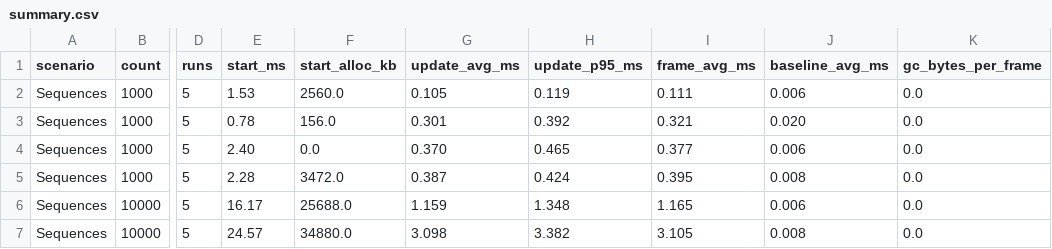
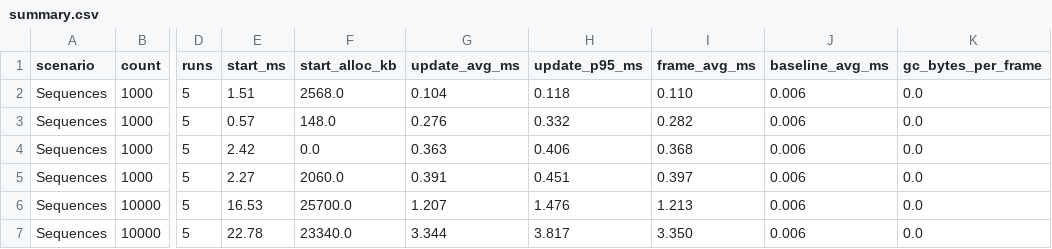
Before and after one commit to Nekuzaky/RavenTween, a CSV file: Benchmarks/Results/latest/summary.csv, drawn as a sheet; only a part is shown, gaps mark what is left out; the diff covers the shown part only; the diff names each change by its address in the sheet, - before the commit and + after, or states it on an @@ line.

```diff
--- a/Benchmarks/Results/latest/summary.csv
+++ b/Benchmarks/Results/latest/summary.csv
-E2 (start_ms): 1.53
+E2 (start_ms): 1.51
-F2 (start_alloc_kb): 2560.0
+F2 (start_alloc_kb): 2568.0
-G2 (update_avg_ms): 0.105
+G2 (update_avg_ms): 0.104
-H2 (update_p95_ms): 0.119
+H2 (update_p95_ms): 0.118
-I2 (frame_avg_ms): 0.111
+I2 (frame_avg_ms): 0.110
-E3 (start_ms): 0.78
+E3 (start_ms): 0.57
-F3 (start_alloc_kb): 156.0
+F3 (start_alloc_kb): 148.0
-G3 (update_avg_ms): 0.301
+G3 (update_avg_ms): 0.276
-H3 (update_p95_ms): 0.392
+H3 (update_p95_ms): 0.332
-I3 (frame_avg_ms): 0.321
+I3 (frame_avg_ms): 0.282
-J3 (baseline_avg_ms): 0.020
+J3 (baseline_avg_ms): 0.006
-E4 (start_ms): 2.40
+E4 (start_ms): 2.42
-G4 (update_avg_ms): 0.370
+G4 (update_avg_ms): 0.363
-H4 (update_p95_ms): 0.465
+H4 (update_p95_ms): 0.406
-I4 (frame_avg_ms): 0.377
+I4 (frame_avg_ms): 0.368
-E5 (start_ms): 2.28
+E5 (start_ms): 2.27
-F5 (start_alloc_kb): 3472.0
+F5 (start_alloc_kb): 2060.0
-G5 (update_avg_ms): 0.387
+G5 (update_avg_ms): 0.391
-H5 (update_p95_ms): 0.424
+H5 (update_p95_ms): 0.451
-I5 (frame_avg_ms): 0.395
+I5 (frame_avg_ms): 0.397
-J5 (baseline_avg_ms): 0.008
+J5 (baseline_avg_ms): 0.006
-E6 (start_ms): 16.17
+E6 (start_ms): 16.53
-F6 (start_alloc_kb): 25688.0
+F6 (start_alloc_kb): 25700.0
-G6 (update_avg_ms): 1.159
+G6 (update_avg_ms): 1.207
-H6 (update_p95_ms): 1.348
+H6 (update_p95_ms): 1.476
-I6 (frame_avg_ms): 1.165
+I6 (frame_avg_ms): 1.213
-E7 (start_ms): 24.57
+E7 (start_ms): 22.78
-F7 (start_alloc_kb): 34880.0
+F7 (start_alloc_kb): 23340.0
-G7 (update_avg_ms): 3.098
+G7 (update_avg_ms): 3.344
-H7 (update_p95_ms): 3.382
+H7 (update_p95_ms): 3.817
-I7 (frame_avg_ms): 3.105
+I7 (frame_avg_ms): 3.350
-J7 (baseline_avg_ms): 0.008
+J7 (baseline_avg_ms): 0.006
```
Also changed, not shown: 86 edited cells elsewhere in this file, Benchmarks/Results/latest/raw.csv, 5 other files.
